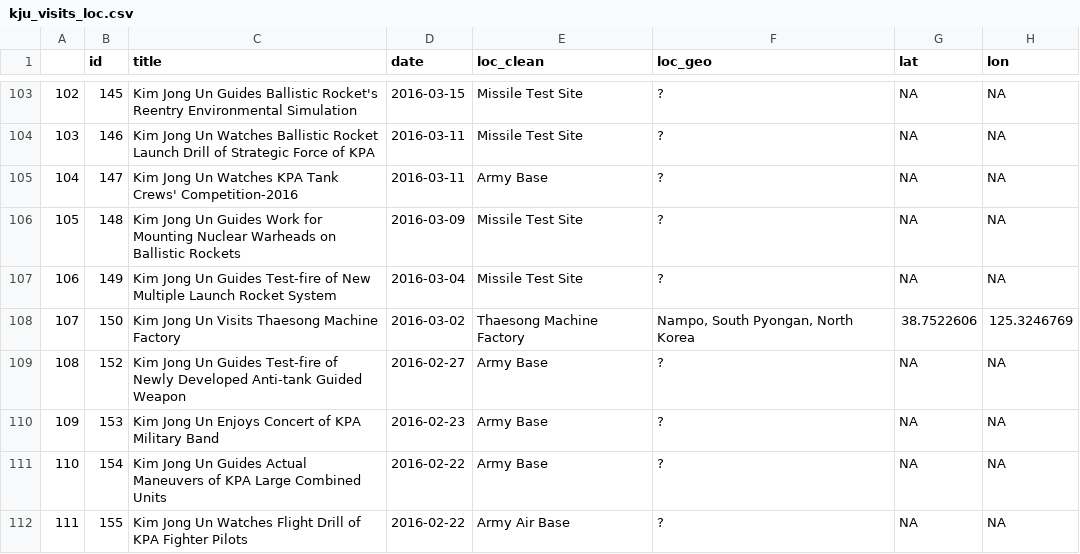
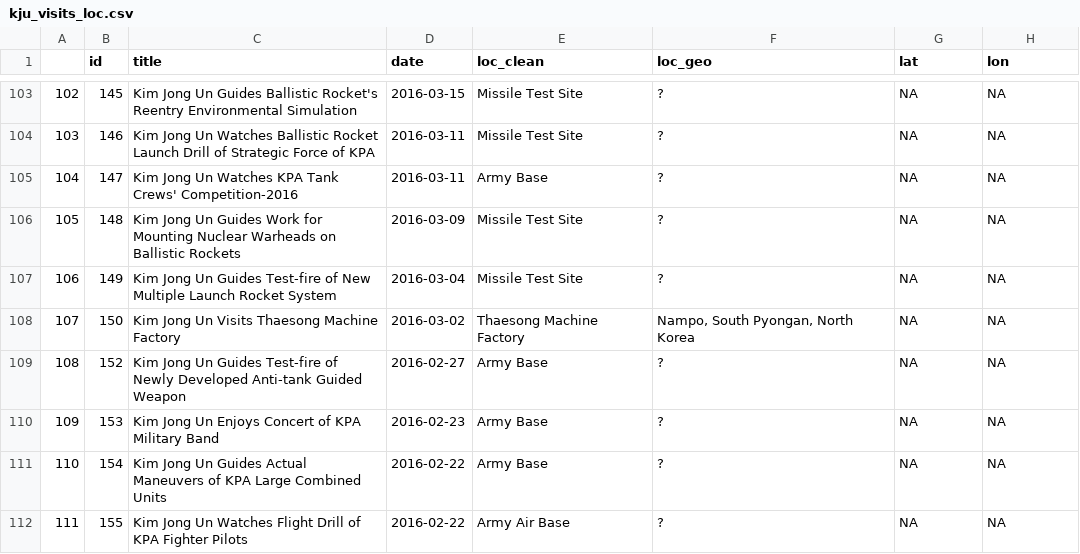
Before and after one commit to kimswchi/kju_visits, a CSV file: kju_visits/kju_visits_loc.csv, drawn as a sheet; only a part is shown, gaps mark what is left out; the diff covers the shown part only.

```diff
--- a/kju_visits/kju_visits_loc.csv
+++ b/kju_visits/kju_visits_loc.csv
@@ -107,3 +107,3 @@
 "106","149","Kim Jong Un Guides Test-fire of New Multiple Launch Rocket System",2016-03-04,"Missile Test Site","?",NA,NA
-"107","150","Kim Jong Un Visits Thaesong Machine Factory",2016-03-02,"Thaesong Machine Factory","Nampo, South Pyongan, North Korea","38.7522606","125.3246769"
+"107","150","Kim Jong Un Visits Thaesong Machine Factory",2016-03-02,"Thaesong Machine Factory","Nampo, South Pyongan, North Korea",NA,NA
 "108","152","Kim Jong Un Guides Test-fire of Newly Developed Anti-tank Guided Weapon",2016-02-27,"Army Base","?",NA,NA
```
Also changed, not shown: 28 edited cells elsewhere in this file, kju_visits/kju_visits_links.csv, 5 other files.
